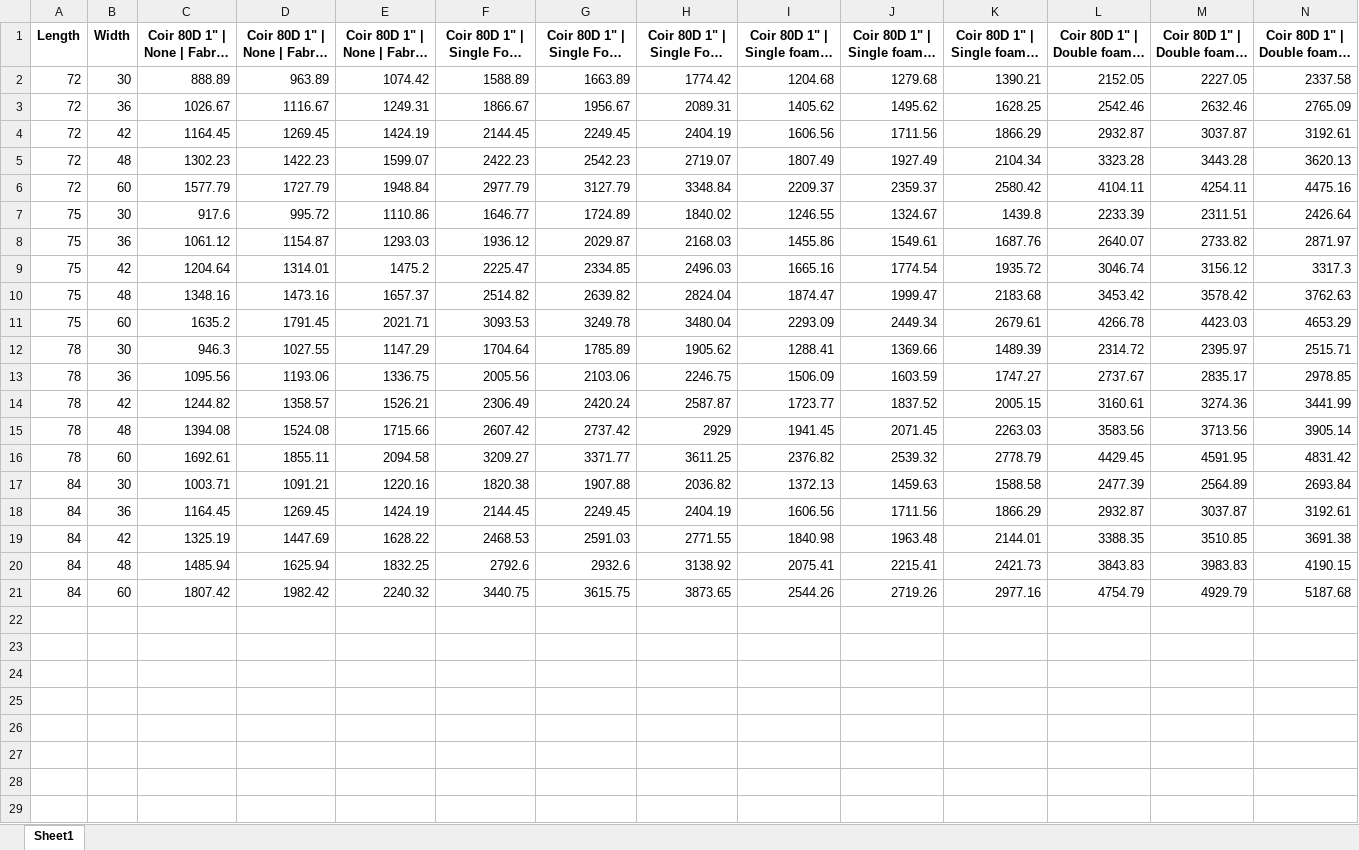
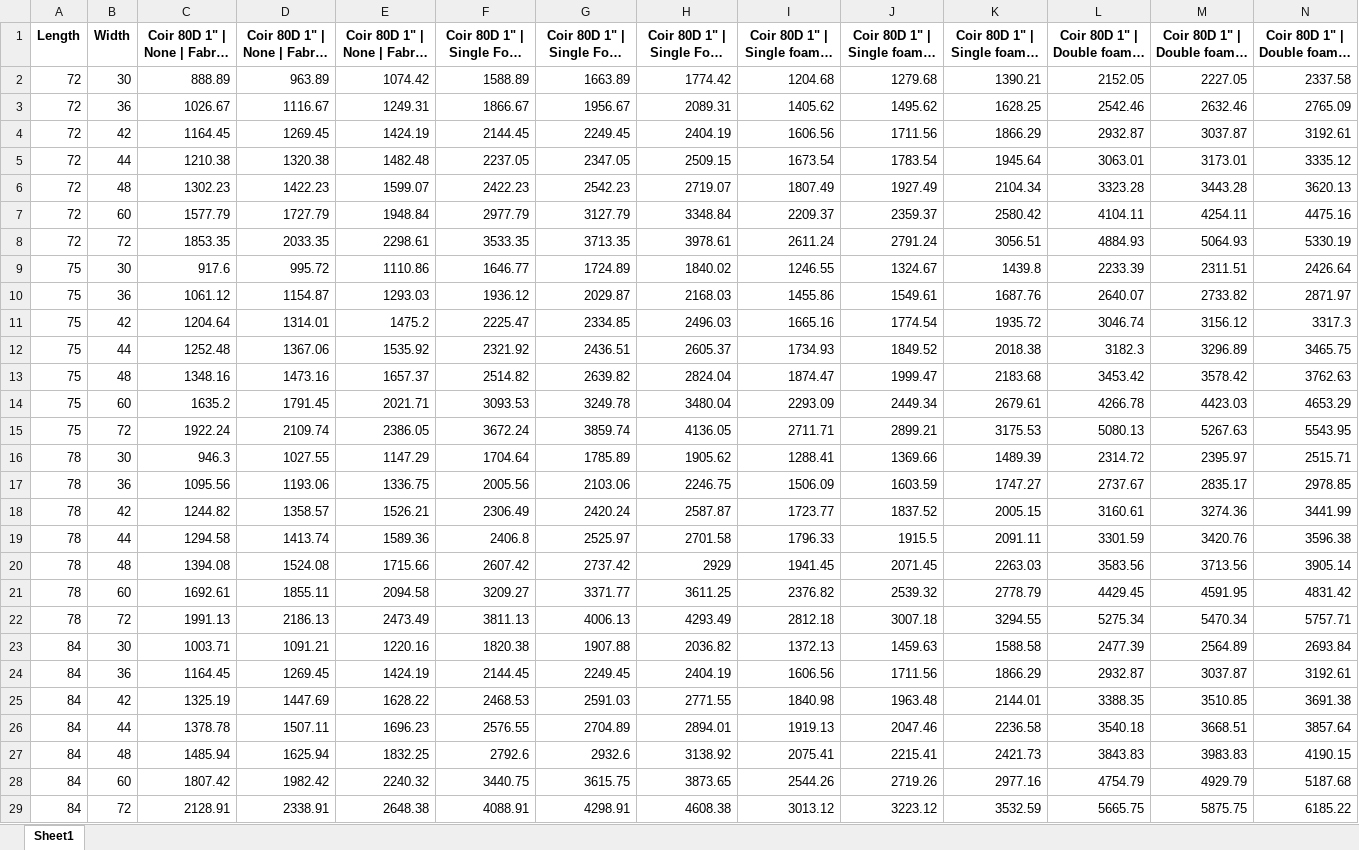
Before and after one commit to snehamuthu326/BillDesk, an Excel workbook: Final_Mattress_Matrix_With_Rates.xlsx, sheet Sheet1, drawn as a sheet; only a part is shown; long unchanged cells end in …; values as stored, in another font and other column widths than the file's, no borders; rows hold the shown columns only; the diff names each change by its address in the sheet, - before the commit and + after, or states it on an @@ line.

```diff
--- a/Final_Mattress_Matrix_With_Rates.xlsx (sheet Sheet1)
+++ b/Final_Mattress_Matrix_With_Rates.xlsx (sheet Sheet1)
+row 5: 72 | 44 | 1210.38 | 1320.38 | 1482.48 | 2237.05 | 2347.05 | 2509.15 | 1673.54 | 1783.54 | 1945.64 | 3063.01 | 3173.01 | 3335.12
+row 8: 72 | 72 | 1853.35 | 2033.35 | 2298.61 | 3533.35 | 3713.35 | 3978.61 | 2611.24 | 2791.24 | 3056.51 | 4884.93 | 5064.93 | 5330.19
+row 12: 75 | 44 | 1252.48 | 1367.06 | 1535.92 | 2321.92 | 2436.51 | 2605.37 | 1734.93 | 1849.52 | 2018.38 | 3182.3 | 3296.89 | 3465.75
+row 15: 75 | 72 | 1922.24 | 2109.74 | 2386.05 | 3672.24 | 3859.74 | 4136.05 | 2711.71 | 2899.21 | 3175.53 | 5080.13 | 5267.63 | 5543.95
+row 19: 78 | 44 | 1294.58 | 1413.74 | 1589.36 | 2406.8 | 2525.97 | 2701.58 | 1796.33 | 1915.5 | 2091.11 | 3301.59 | 3420.76 | 3596.38
+row 22: 78 | 72 | 1991.13 | 2186.13 | 2473.49 | 3811.13 | 4006.13 | 4293.49 | 2812.18 | 3007.18 | 3294.55 | 5275.34 | 5470.34 | 5757.71
+row 26: 84 | 44 | 1378.78 | 1507.11 | 1696.23 | 2576.55 | 2704.89 | 2894.01 | 1919.13 | 2047.46 | 2236.58 | 3540.18 | 3668.51 | 3857.64
+row 29: 84 | 72 | 2128.91 | 2338.91 | 2648.38 | 4088.91 | 4298.91 | 4608.38 | 3013.12 | 3223.12 | 3532.59 | 5665.75 | 5875.75 | 6185.22
```
Also changed, not shown: Costing_Sheet.xlsx, 17 other files.
